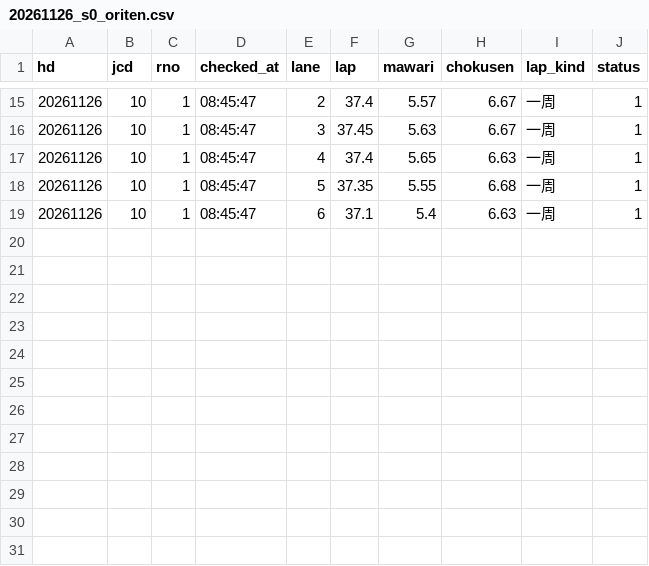
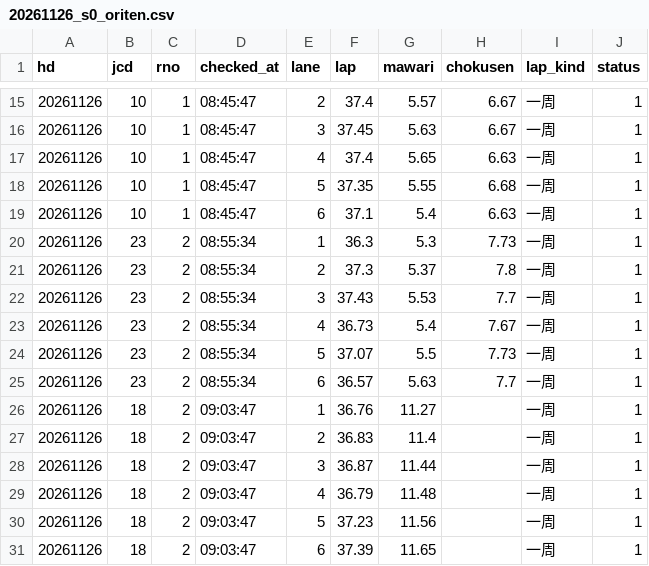
Before and after one commit to tatumibanno-arch/verbose-engine, a CSV file: data/live/log/20261126_s0_oriten.csv, drawn as a sheet; only a part is shown, gaps mark what is left out; the diff names each change by its address in the sheet, - before the commit and + after, or states it on an @@ line.

```diff
--- a/data/live/log/20261126_s0_oriten.csv
+++ b/data/live/log/20261126_s0_oriten.csv
+row 20: 20261126 | 23 | 2 | 08:55:34 | 1 | 36.3 | 5.3 | 7.73 | 一周 | 1
+row 21: 20261126 | 23 | 2 | 08:55:34 | 2 | 37.3 | 5.37 | 7.8 | 一周 | 1
+row 22: 20261126 | 23 | 2 | 08:55:34 | 3 | 37.43 | 5.53 | 7.7 | 一周 | 1
+row 23: 20261126 | 23 | 2 | 08:55:34 | 4 | 36.73 | 5.4 | 7.67 | 一周 | 1
+row 24: 20261126 | 23 | 2 | 08:55:34 | 5 | 37.07 | 5.5 | 7.73 | 一周 | 1
+row 25: 20261126 | 23 | 2 | 08:55:34 | 6 | 36.57 | 5.63 | 7.7 | 一周 | 1
+row 26: 20261126 | 18 | 2 | 09:03:47 | 1 | 36.76 | 11.27 |  | 一周 | 1
+row 27: 20261126 | 18 | 2 | 09:03:47 | 2 | 36.83 | 11.4 |  | 一周 | 1
+row 28: 20261126 | 18 | 2 | 09:03:47 | 3 | 36.87 | 11.44 |  | 一周 | 1
+row 29: 20261126 | 18 | 2 | 09:03:47 | 4 | 36.79 | 11.48 |  | 一周 | 1
+row 30: 20261126 | 18 | 2 | 09:03:47 | 5 | 37.23 | 11.56 |  | 一周 | 1
+row 31: 20261126 | 18 | 2 | 09:03:47 | 6 | 37.39 | 11.65 |  | 一周 | 1
```
Also changed, not shown: data/live/log/20261126_s0.csv, data/live/log/20261126_s0_lapone.csv, 2 other files.
